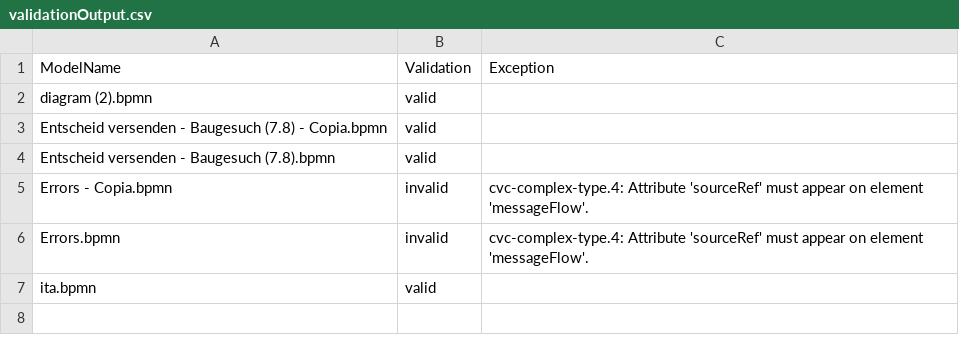
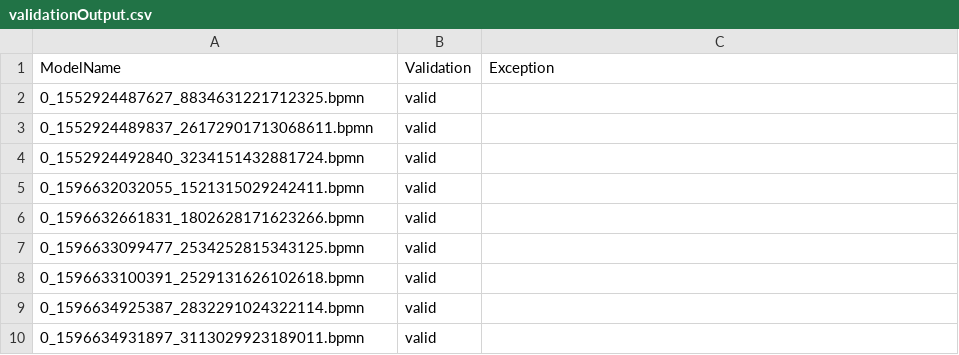
Before and after one commit to PROSLab/BPMN-Inspector, a CSV file: src/main/resources/validationOutput/validationOutput.csv, drawn as a sheet.

```diff
--- a/src/main/resources/validationOutput/validationOutput.csv
+++ b/src/main/resources/validationOutput/validationOutput.csv
@@ -1,7 +1,10 @@
 ModelName,Validation,Exception
-diagram (2).bpmn,valid,
-Entscheid versenden - Baugesuch (7.8) - Copia.bpmn,valid,
-Entscheid versenden - Baugesuch (7.8).bpmn,valid,
-Errors - Copia.bpmn,invalid,cvc-complex-type.4: Attribute 'sourceRef' must appear on element 'messageFlow'.
-Errors.bpmn,invalid,cvc-complex-type.4: Attribute 'sourceRef' must appear on element 'messageFlow'.
-ita.bpmn,valid,
+0_1552924487627_8834631221712325.bpmn,valid,
+0_1552924489837_26172901713068611.bpmn,valid,
+0_1552924492840_3234151432881724.bpmn,valid,
+0_1596632032055_1521315029242411.bpmn,valid,
+0_1596632661831_1802628171623266.bpmn,valid,
+0_1596633099477_2534252815343125.bpmn,valid,
+0_1596633100391_2529131626102618.bpmn,valid,
+0_1596634925387_2832291024322114.bpmn,valid,
+0_1596634931897_3113029923189011.bpmn,valid,
```
Also changed, not shown: src/main/resources/bpmnCounterOutput/bpmn_combined.csv, src/main/resources/bpmnCounterOutput/bpmn_combinedSets.csv, 10 other files.
